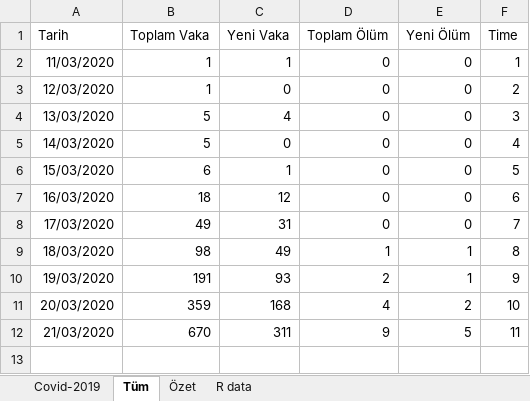
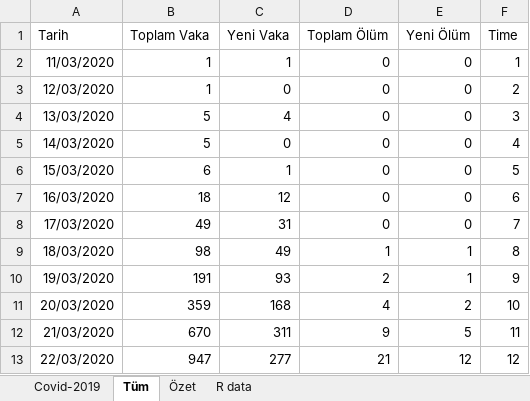
Before and after one commit to selcukorkmaz/Covid2019Turkey, an Excel workbook: www/data/Covid19.xlsx, sheet Tüm, drawn as a sheet; values as stored, in another font and other column widths than the file's, no borders; the diff names each change by its address in the sheet, - before the commit and + after, or states it on an @@ line.

```diff
--- a/www/data/Covid19.xlsx (sheet Tüm)
+++ b/www/data/Covid19.xlsx (sheet Tüm)
+row 13: 22/03/2020 | 947 | 277 | 21 | 12 | 12
```
Also changed, not shown: sheet Özet, 6 other files.
